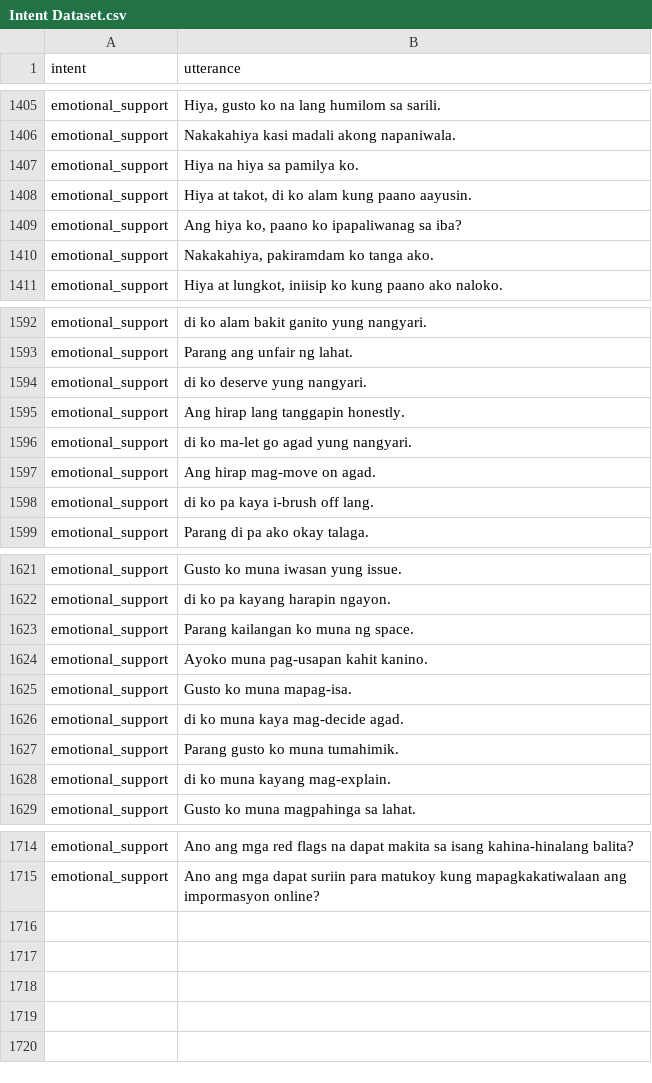
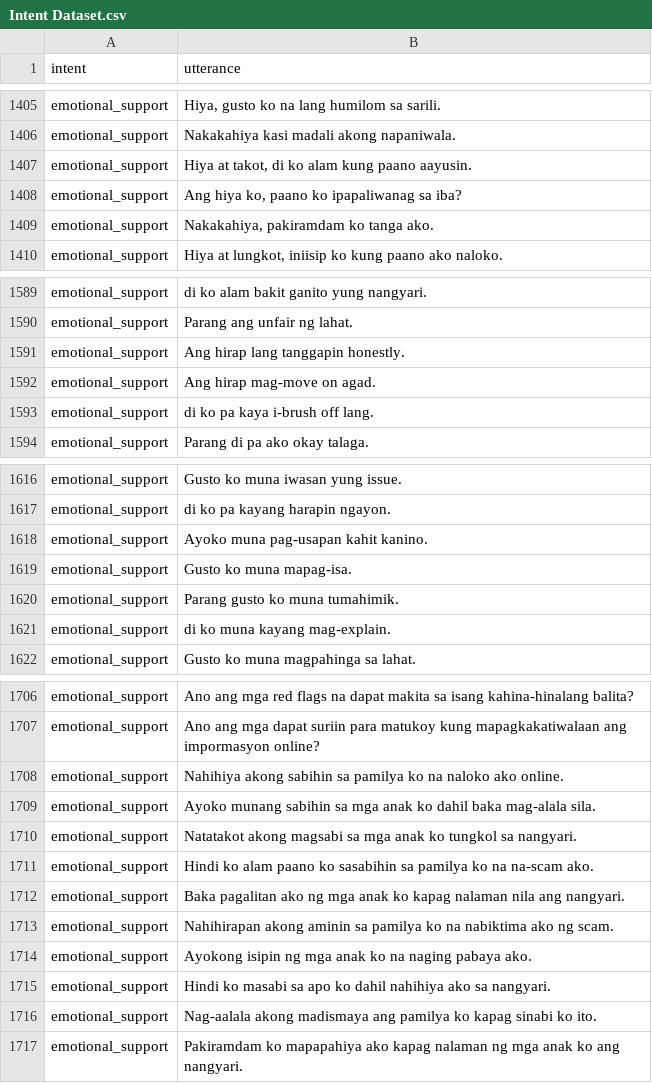
Before and after one commit to chatlola/ChatLola-Backend, a CSV file: models/intent/Intent Dataset.csv, drawn as a sheet; only a part is shown, gaps mark what is left out; the diff covers the shown part only.

```diff
--- a/models/intent/Intent Dataset.csv
+++ b/models/intent/Intent Dataset.csv
@@ -1406,3 +1406,2 @@ emotional_support,"Hiya, gusto ko na lang humilom sa sarili."
 emotional_support,Nakakahiya kasi madali akong napaniwala.
-emotional_support,Hiya na hiya sa pamilya ko.
 emotional_support,"Hiya at takot, di ko alam kung paano aayusin."
@@ -1593,5 +1590,3 @@ emotional_support,di ko alam bakit ganito yung nangyari.
 emotional_support,Parang ang unfair ng lahat.
-emotional_support,di ko deserve yung nangyari.
 emotional_support,Ang hirap lang tanggapin honestly.
-emotional_support,di ko ma-let go agad yung nangyari.
 emotional_support,Ang hirap mag-move on agad.
@@ -1622,6 +1617,4 @@ emotional_support,Gusto ko muna iwasan yung issue.
 emotional_support,di ko pa kayang harapin ngayon.
-emotional_support,Parang kailangan ko muna ng space.
 emotional_support,Ayoko muna pag-usapan kahit kanino.
 emotional_support,Gusto ko muna mapag-isa.
-emotional_support,di ko muna kaya mag-decide agad.
 emotional_support,Parang gusto ko muna tumahimik.
@@ -1715 +1707,11 @@ emotional_support,Ano ang mga red flags na dapat makita sa isang kahina-hinalang
 emotional_support,Ano ang mga dapat suriin para matukoy kung mapagkakatiwalaan ang impormasyon online?
+emotional_support,Nahihiya akong sabihin sa pamilya ko na naloko ako online.
+emotional_support,Ayoko munang sabihin sa mga anak ko dahil baka mag-alala sila.
+emotional_support,Natatakot akong magsabi sa mga anak ko tungkol sa nangyari.
+emotional_support,Hindi ko alam paano ko sasabihin sa pamilya ko na na-scam ako.
+emotional_support,Baka pagalitan ako ng mga anak ko kapag nalaman nila ang nangyari.
+emotional_support,Nahihirapan akong aminin sa pamilya ko na nabiktima ako ng scam.
+emotional_support,Ayokong isipin ng mga anak ko na naging pabaya ako.
+emotional_support,Hindi ko masabi sa apo ko dahil nahihiya ako sa nangyari.
+emotional_support,Nag-aalala akong madismaya ang pamilya ko kapag sinabi ko ito.
+emotional_support,Pakiramdam ko mapapahiya ako kapag nalaman ng mga anak ko ang nangyari.
```
Also changed, not shown: 3 removed rows elsewhere in this file, 4 other files.
